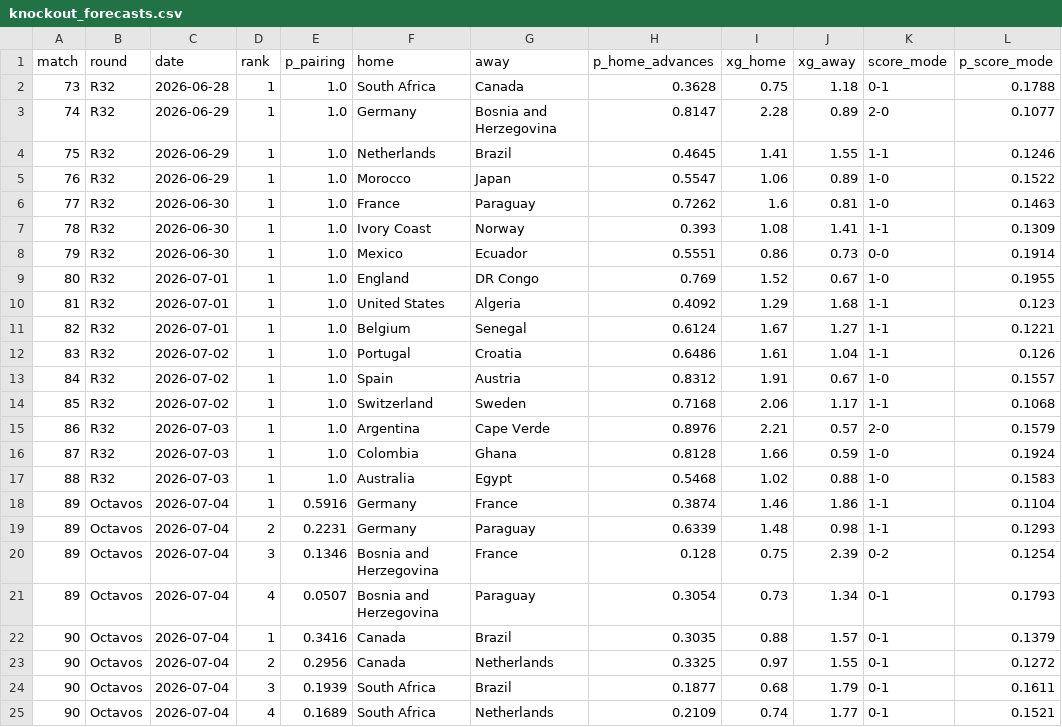
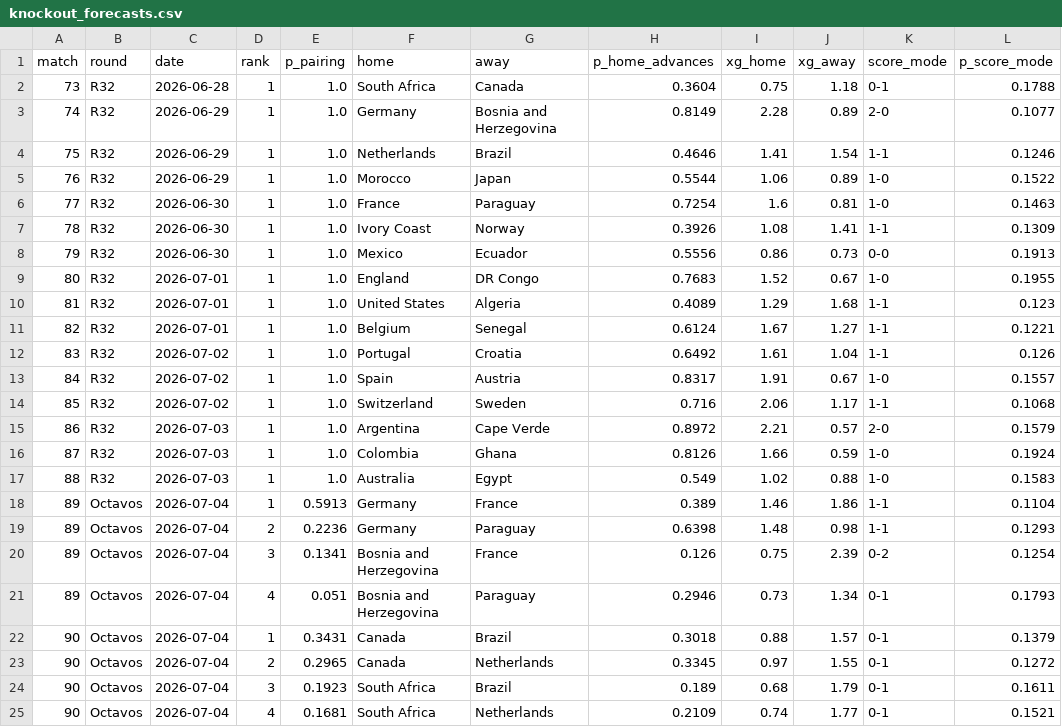
Before and after one commit to jonatyum/mundial-statistic, a CSV file: data/processed/knockout_forecasts.csv, drawn as a sheet; only a part is shown; the diff covers the shown part only.

```diff
--- a/data/processed/knockout_forecasts.csv
+++ b/data/processed/knockout_forecasts.csv
@@ -1,25 +1,25 @@
 match,round,date,rank,p_pairing,home,away,p_home_advances,xg_home,xg_away,score_mode,p_score_mode
-73,R32,2026-06-28,1,1.0,South Africa,Canada,0.3628,0.75,1.18,0-1,0.1788
-74,R32,2026-06-29,1,1.0,Germany,Bosnia and Herzegovina,0.8147,2.28,0.89,2-0,0.1077
-75,R32,2026-06-29,1,1.0,Netherlands,Brazil,0.4645,1.41,1.55,1-1,0.1246
-76,R32,2026-06-29,1,1.0,Morocco,Japan,0.5547,1.06,0.89,1-0,0.1522
-77,R32,2026-06-30,1,1.0,France,Paraguay,0.7262,1.6,0.81,1-0,0.1463
-78,R32,2026-06-30,1,1.0,Ivory Coast,Norway,0.393,1.08,1.41,1-1,0.1309
-79,R32,2026-06-30,1,1.0,Mexico,Ecuador,0.5551,0.86,0.73,0-0,0.1914
-80,R32,2026-07-01,1,1.0,England,DR Congo,0.769,1.52,0.67,1-0,0.1955
-81,R32,2026-07-01,1,1.0,United States,Algeria,0.4092,1.29,1.68,1-1,0.123
+73,R32,2026-06-28,1,1.0,South Africa,Canada,0.3604,0.75,1.18,0-1,0.1788
+74,R32,2026-06-29,1,1.0,Germany,Bosnia and Herzegovina,0.8149,2.28,0.89,2-0,0.1077
+75,R32,2026-06-29,1,1.0,Netherlands,Brazil,0.4646,1.41,1.54,1-1,0.1246
+76,R32,2026-06-29,1,1.0,Morocco,Japan,0.5544,1.06,0.89,1-0,0.1522
+77,R32,2026-06-30,1,1.0,France,Paraguay,0.7254,1.6,0.81,1-0,0.1463
+78,R32,2026-06-30,1,1.0,Ivory Coast,Norway,0.3926,1.08,1.41,1-1,0.1309
+79,R32,2026-06-30,1,1.0,Mexico,Ecuador,0.5556,0.86,0.73,0-0,0.1913
+80,R32,2026-07-01,1,1.0,England,DR Congo,0.7683,1.52,0.67,1-0,0.1955
+81,R32,2026-07-01,1,1.0,United States,Algeria,0.4089,1.29,1.68,1-1,0.123
 82,R32,2026-07-01,1,1.0,Belgium,Senegal,0.6124,1.67,1.27,1-1,0.1221
-83,R32,2026-07-02,1,1.0,Portugal,Croatia,0.6486,1.61,1.04,1-1,0.126
-84,R32,2026-07-02,1,1.0,Spain,Austria,0.8312,1.91,0.67,1-0,0.1557
-85,R32,2026-07-02,1,1.0,Switzerland,Sweden,0.7168,2.06,1.17,1-1,0.1068
-86,R32,2026-07-03,1,1.0,Argentina,Cape Verde,0.8976,2.21,0.57,2-0,0.1579
-87,R32,2026-07-03,1,1.0,Colombia,Ghana,0.8128,1.66,0.59,1-0,0.1924
-88,R32,2026-07-03,1,1.0,Australia,Egypt,0.5468,1.02,0.88,1-0,0.1583
-89,Octavos,2026-07-04,1,0.5916,Germany,France,0.3874,1.46,1.86,1-1,0.1104
-89,Octavos,2026-07-04,2,0.2231,Germany,Paraguay,0.6339,1.48,0.98,1-1,0.1293
-89,Octavos,2026-07-04,3,0.1346,Bosnia and Herzegovina,France,0.128,0.75,2.39,0-2,0.1254
-89,Octavos,2026-07-04,4,0.0507,Bosnia and Herzegovina,Paraguay,0.3054,0.73,1.34,0-1,0.1793
-90,Octavos,2026-07-04,1,0.3416,Canada,Brazil,0.3035,0.88,1.57,0-1,0.1379
-90,Octavos,2026-07-04,2,0.2956,Canada,Netherlands,0.3325,0.97,1.55,0-1,0.1272
-90,Octavos,2026-07-04,3,0.1939,South Africa,Brazil,0.1877,0.68,1.79,0-1,0.1611
-90,Octavos,2026-07-04,4,0.1689,South Africa,Netherlands,0.2109,0.74,1.77,0-1,0.1521
+83,R32,2026-07-02,1,1.0,Portugal,Croatia,0.6492,1.61,1.04,1-1,0.126
+84,R32,2026-07-02,1,1.0,Spain,Austria,0.8317,1.91,0.67,1-0,0.1557
+85,R32,2026-07-02,1,1.0,Switzerland,Sweden,0.716,2.06,1.17,1-1,0.1068
+86,R32,2026-07-03,1,1.0,Argentina,Cape Verde,0.8972,2.21,0.57,2-0,0.1579
+87,R32,2026-07-03,1,1.0,Colombia,Ghana,0.8126,1.66,0.59,1-0,0.1924
+88,R32,2026-07-03,1,1.0,Australia,Egypt,0.549,1.02,0.88,1-0,0.1583
+89,Octavos,2026-07-04,1,0.5913,Germany,France,0.389,1.46,1.86,1-1,0.1104
+89,Octavos,2026-07-04,2,0.2236,Germany,Paraguay,0.6398,1.48,0.98,1-1,0.1293
+89,Octavos,2026-07-04,3,0.1341,Bosnia and Herzegovina,France,0.126,0.75,2.39,0-2,0.1254
+89,Octavos,2026-07-04,4,0.051,Bosnia and Herzegovina,Paraguay,0.2946,0.73,1.34,0-1,0.1793
+90,Octavos,2026-07-04,1,0.3431,Canada,Brazil,0.3018,0.88,1.57,0-1,0.1379
+90,Octavos,2026-07-04,2,0.2965,Canada,Netherlands,0.3345,0.97,1.55,0-1,0.1272
+90,Octavos,2026-07-04,3,0.1923,South Africa,Brazil,0.189,0.68,1.79,0-1,0.1611
+90,Octavos,2026-07-04,4,0.1681,South Africa,Netherlands,0.2109,0.74,1.77,0-1,0.1521
```
Also changed, not shown: 107 edited cells elsewhere in this file, data/processed/champion_history.csv, data/processed/match_forecasts.csv, 3 other files.
